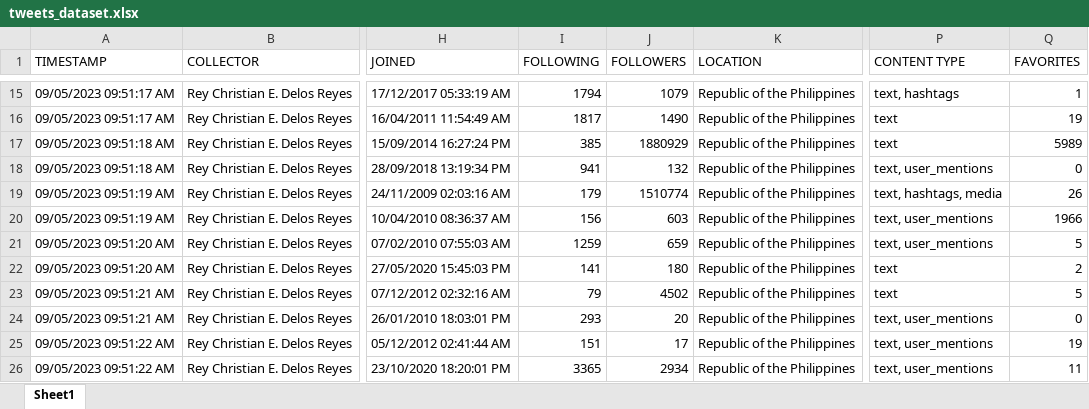
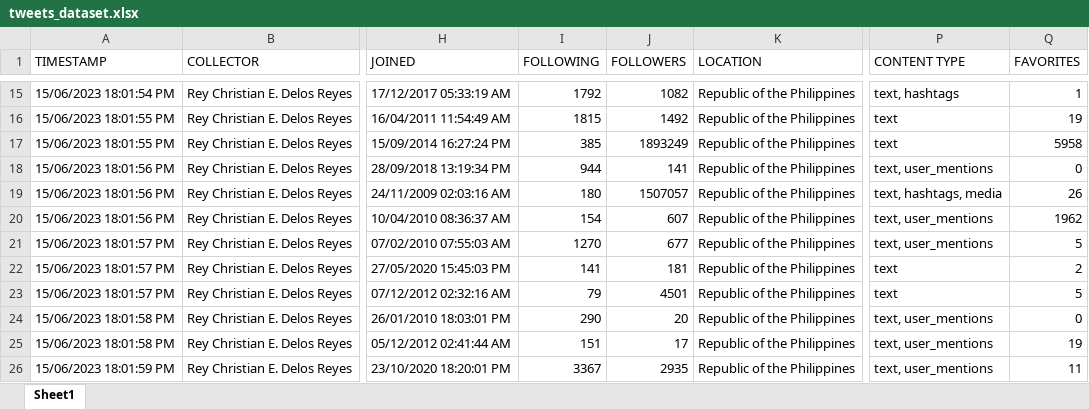
Before and after one commit to ShiroeLH/CS-132-PH-Twitter-Mis-Disinformation-Analysis, an Excel workbook: tweets/datasets/tweets_dataset.xlsx, sheet Sheet1, drawn as a sheet; only a part is shown, gaps mark what is left out; values as stored, in another font and other column widths than the file's, no borders; the diff covers the shown part only; the diff names each change by its address in the sheet, - before the commit and + after, or states it on an @@ line.

```diff
--- a/tweets/datasets/tweets_dataset.xlsx (sheet Sheet1)
+++ b/tweets/datasets/tweets_dataset.xlsx (sheet Sheet1)
-A15 (TIMESTAMP): 09/05/2023 09:51:17 AM
+A15 (TIMESTAMP): 15/06/2023 18:01:54 PM
-I15 (FOLLOWING): 1794
+I15 (FOLLOWING): 1792
-J15 (FOLLOWERS): 1079
+J15 (FOLLOWERS): 1082
-A16 (TIMESTAMP): 09/05/2023 09:51:17 AM
+A16 (TIMESTAMP): 15/06/2023 18:01:55 PM
-I16 (FOLLOWING): 1817
+I16 (FOLLOWING): 1815
-J16 (FOLLOWERS): 1490
+J16 (FOLLOWERS): 1492
-A17 (TIMESTAMP): 09/05/2023 09:51:18 AM
+A17 (TIMESTAMP): 15/06/2023 18:01:55 PM
-J17 (FOLLOWERS): 1880929
+J17 (FOLLOWERS): 1893249
-Q17 (FAVORITES): 5989
+Q17 (FAVORITES): 5958
-A18 (TIMESTAMP): 09/05/2023 09:51:18 AM
+A18 (TIMESTAMP): 15/06/2023 18:01:56 PM
-I18 (FOLLOWING): 941
+I18 (FOLLOWING): 944
-J18 (FOLLOWERS): 132
+J18 (FOLLOWERS): 141
-A19:A20 (TIMESTAMP): 09/05/2023 09:51:19 AM
+A19:A20 (TIMESTAMP): 15/06/2023 18:01:56 PM
-I19 (FOLLOWING): 179
+I19 (FOLLOWING): 180
-J19 (FOLLOWERS): 1510774
+J19 (FOLLOWERS): 1507057
-I20 (FOLLOWING): 156
+I20 (FOLLOWING): 154
-J20 (FOLLOWERS): 603
+J20 (FOLLOWERS): 607
-Q20 (FAVORITES): 1966
+Q20 (FAVORITES): 1962
-A21:A22 (TIMESTAMP): 09/05/2023 09:51:20 AM
+A21:A22 (TIMESTAMP): 15/06/2023 18:01:57 PM
-I21 (FOLLOWING): 1259
+I21 (FOLLOWING): 1270
-J21 (FOLLOWERS): 659
+J21 (FOLLOWERS): 677
-J22 (FOLLOWERS): 180
+J22 (FOLLOWERS): 181
-A23 (TIMESTAMP): 09/05/2023 09:51:21 AM
+A23 (TIMESTAMP): 15/06/2023 18:01:57 PM
-J23 (FOLLOWERS): 4502
+J23 (FOLLOWERS): 4501
-A24 (TIMESTAMP): 09/05/2023 09:51:21 AM
+A24 (TIMESTAMP): 15/06/2023 18:01:58 PM
-I24 (FOLLOWING): 293
+I24 (FOLLOWING): 290
-A25 (TIMESTAMP): 09/05/2023 09:51:22 AM
+A25 (TIMESTAMP): 15/06/2023 18:01:58 PM
-A26 (TIMESTAMP): 09/05/2023 09:51:22 AM
+A26 (TIMESTAMP): 15/06/2023 18:01:59 PM
-I26 (FOLLOWING): 3365
+I26 (FOLLOWING): 3367
-J26 (FOLLOWERS): 2934
+J26 (FOLLOWERS): 2935
```
Also changed, not shown: 389 edited cells elsewhere in this sheet, analysis/Dataset - Group 32.xlsx, 9 other files.
